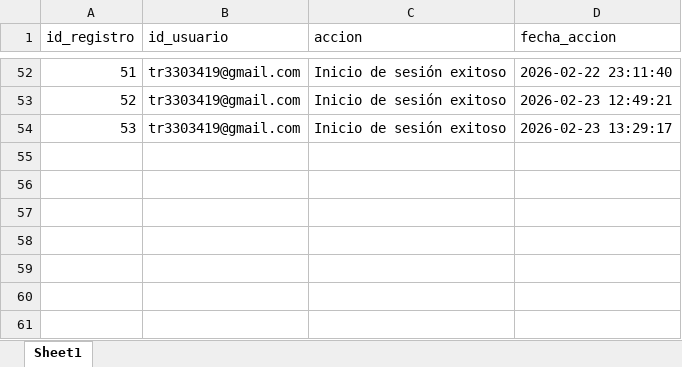
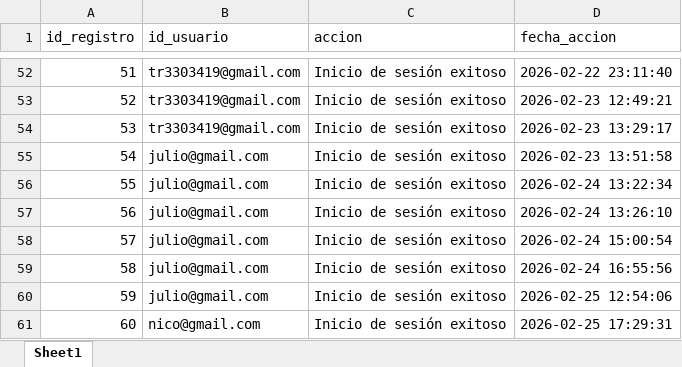
Before and after one commit to julio11916/software-de-oro, an Excel workbook: bd/registros.xlsx, sheet Sheet1, drawn as a sheet; only a part is shown, gaps mark what is left out; values as stored, in another font and other column widths than the file's, no borders; the diff names each change by its address in the sheet, - before the commit and + after, or states it on an @@ line.

Commit message:
sidebar y dashboard principal usuarios

```diff
--- a/bd/registros.xlsx (sheet Sheet1)
+++ b/bd/registros.xlsx (sheet Sheet1)
+row 55: 54 | julio@gmail.com | Inicio de sesión exitoso | 2026-02-23 13:51:58
+row 56: 55 | julio@gmail.com | Inicio de sesión exitoso | 2026-02-24 13:22:34
+row 57: 56 | julio@gmail.com | Inicio de sesión exitoso | 2026-02-24 13:26:10
+row 58: 57 | julio@gmail.com | Inicio de sesión exitoso | 2026-02-24 15:00:54
+row 59: 58 | julio@gmail.com | Inicio de sesión exitoso | 2026-02-24 16:55:56
+row 60: 59 | julio@gmail.com | Inicio de sesión exitoso | 2026-02-25 12:54:06
+row 61: 60 | nico@gmail.com | Inicio de sesión exitoso | 2026-02-25 17:29:31
```
Also changed, not shown: 7 other files.
